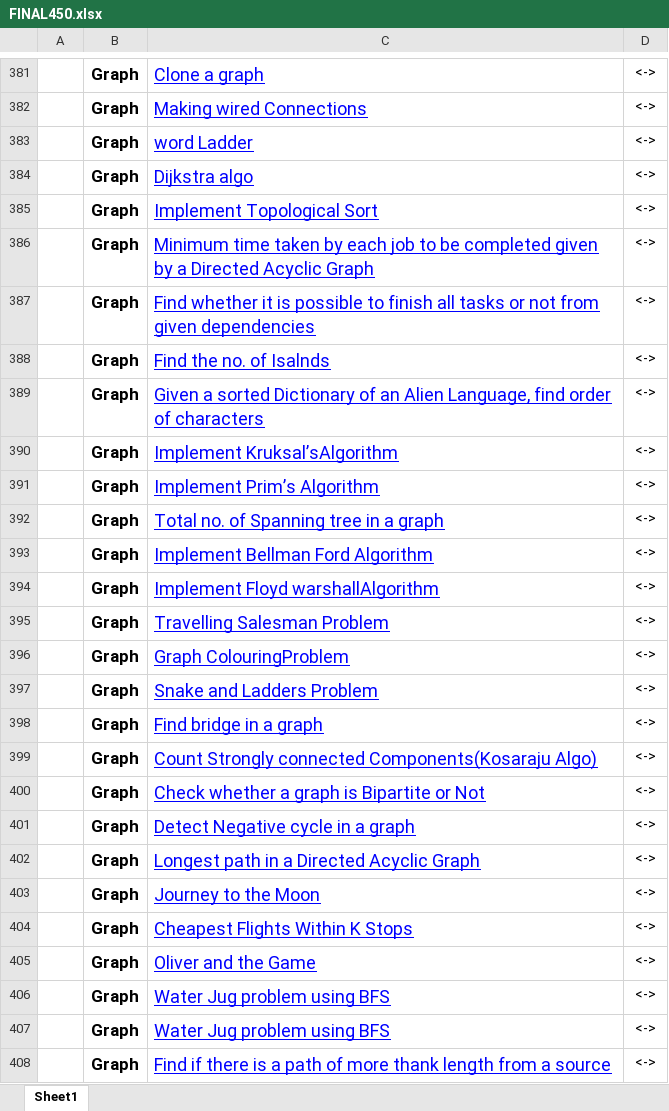
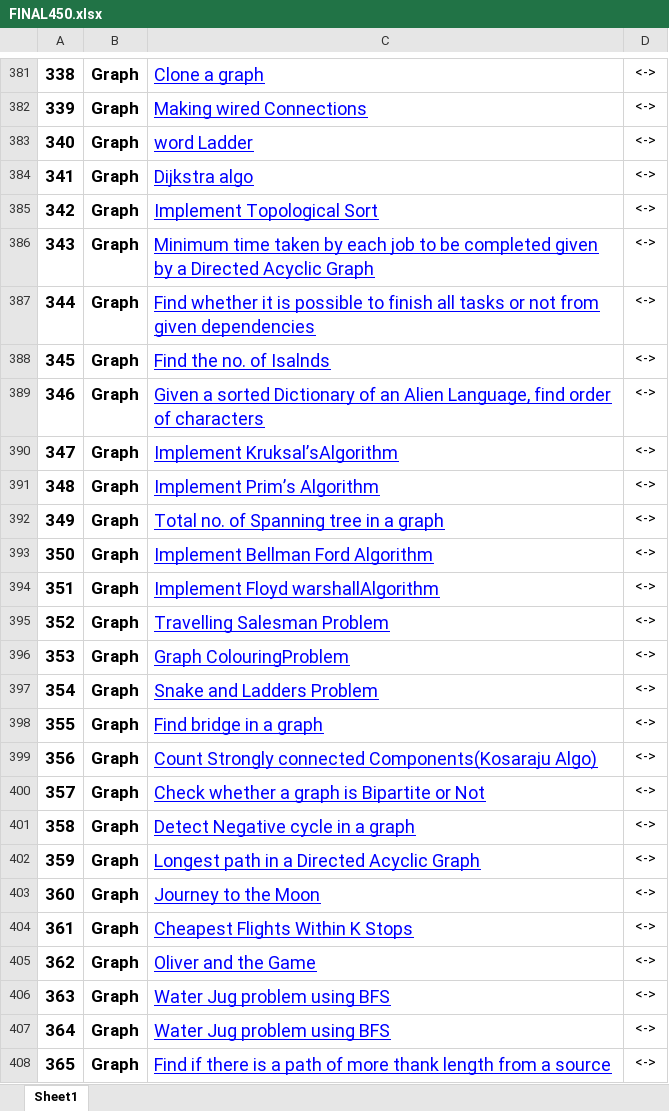
Before and after one commit to pranjal9424/DP, an Excel workbook: FINAL450.xlsx, sheet Sheet1, drawn as a sheet; only a part is shown, gaps mark what is left out; values as stored, in another font and other column widths than the file's, no borders; the diff covers the shown part only; the diff names each change by its address in the sheet, - before the commit and + after, or states it on an @@ line.

```diff
--- a/FINAL450.xlsx (sheet Sheet1)
+++ b/FINAL450.xlsx (sheet Sheet1)
-A381: (empty)
+A381: 338
-A382: (empty)
+A382: 339
-A383: (empty)
+A383: 340
-A384: (empty)
+A384: 341
-A385: (empty)
+A385: 342
-A386: (empty)
+A386: 343
-A387: (empty)
+A387: 344
-A388: (empty)
+A388: 345
-A389: (empty)
+A389: 346
-A390: (empty)
+A390: 347
-A391: (empty)
+A391: 348
-A392: (empty)
+A392: 349
-A393: (empty)
+A393: 350
-A394: (empty)
+A394: 351
-A395: (empty)
+A395: 352
-A396: (empty)
+A396: 353
-A397: (empty)
+A397: 354
-A398: (empty)
+A398: 355
-A399: (empty)
+A399: 356
-A400: (empty)
+A400: 357
-A401: (empty)
+A401: 358
-A402: (empty)
+A402: 359
-A403: (empty)
+A403: 360
-A404: (empty)
+A404: 361
-A405: (empty)
+A405: 362
-A406: (empty)
+A406: 363
-A407: (empty)
+A407: 364
-A408: (empty)
+A408: 365
```
Also changed, not shown: 110 edited cells elsewhere in this sheet, 1 other file.
